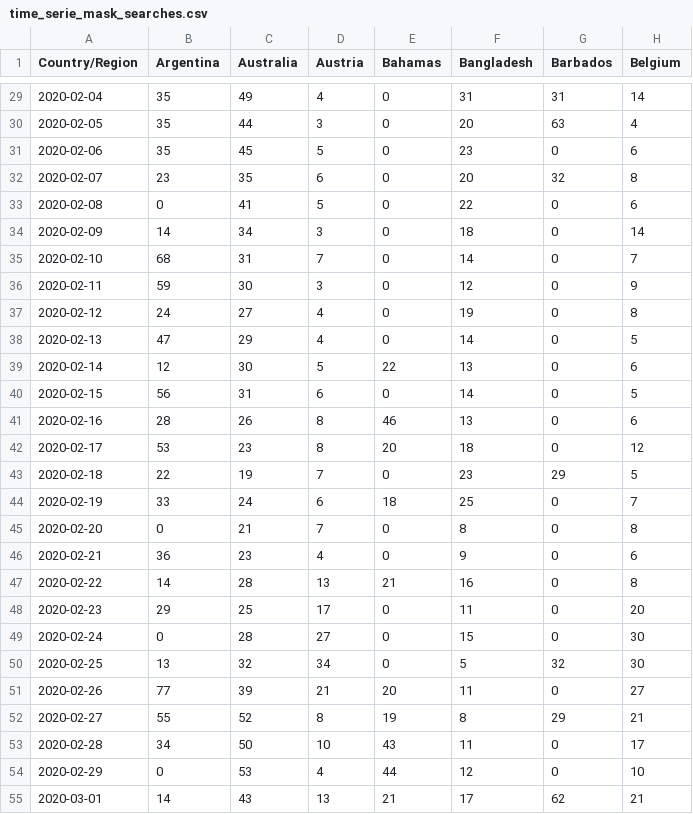
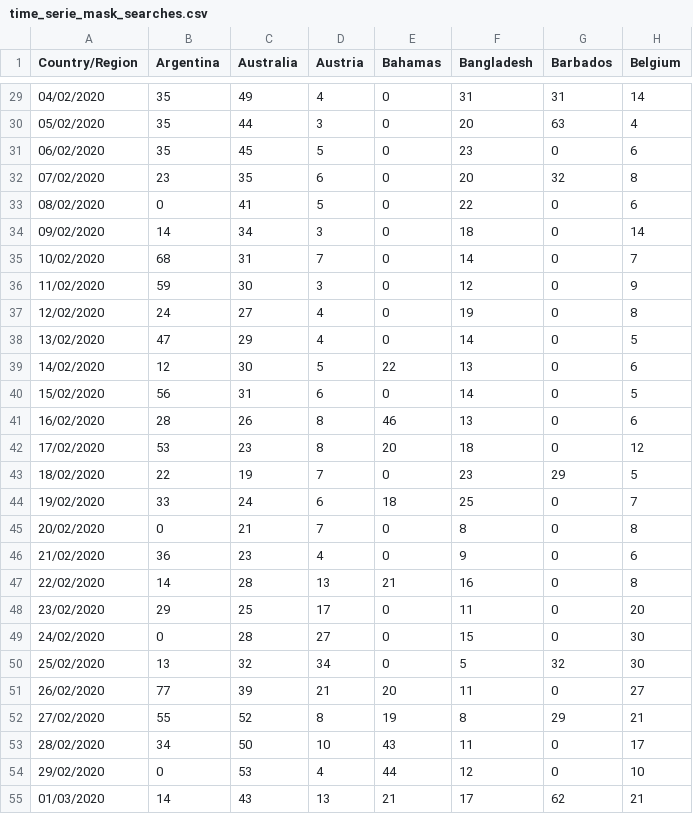
Before and after one commit to Yeetii/kddm-covid19, a CSV file: data/time_serie_mask_searches.csv, drawn as a sheet; only a part is shown, gaps mark what is left out; the diff covers the shown part only; the diff names each change by its address in the sheet, - before the commit and + after, or states it on an @@ line.

```diff
--- a/data/time_serie_mask_searches.csv
+++ b/data/time_serie_mask_searches.csv
-A29 (Country/Region): 2020-02-04
+A29 (Country/Region): 04/02/2020
-A30 (Country/Region): 2020-02-05
+A30 (Country/Region): 05/02/2020
-A31 (Country/Region): 2020-02-06
+A31 (Country/Region): 06/02/2020
-A32 (Country/Region): 2020-02-07
+A32 (Country/Region): 07/02/2020
-A33 (Country/Region): 2020-02-08
+A33 (Country/Region): 08/02/2020
-A34 (Country/Region): 2020-02-09
+A34 (Country/Region): 09/02/2020
-A35 (Country/Region): 2020-02-10
+A35 (Country/Region): 10/02/2020
-A36 (Country/Region): 2020-02-11
+A36 (Country/Region): 11/02/2020
-A37 (Country/Region): 2020-02-12
+A37 (Country/Region): 12/02/2020
-A38 (Country/Region): 2020-02-13
+A38 (Country/Region): 13/02/2020
-A39 (Country/Region): 2020-02-14
+A39 (Country/Region): 14/02/2020
-A40 (Country/Region): 2020-02-15
+A40 (Country/Region): 15/02/2020
-A41 (Country/Region): 2020-02-16
+A41 (Country/Region): 16/02/2020
-A42 (Country/Region): 2020-02-17
+A42 (Country/Region): 17/02/2020
-A43 (Country/Region): 2020-02-18
+A43 (Country/Region): 18/02/2020
-A44 (Country/Region): 2020-02-19
+A44 (Country/Region): 19/02/2020
-A45 (Country/Region): 2020-02-20
+A45 (Country/Region): 20/02/2020
-A46 (Country/Region): 2020-02-21
+A46 (Country/Region): 21/02/2020
-A47 (Country/Region): 2020-02-22
+A47 (Country/Region): 22/02/2020
-A48 (Country/Region): 2020-02-23
+A48 (Country/Region): 23/02/2020
-A49 (Country/Region): 2020-02-24
+A49 (Country/Region): 24/02/2020
-A50 (Country/Region): 2020-02-25
+A50 (Country/Region): 25/02/2020
-A51 (Country/Region): 2020-02-26
+A51 (Country/Region): 26/02/2020
-A52 (Country/Region): 2020-02-27
+A52 (Country/Region): 27/02/2020
-A53 (Country/Region): 2020-02-28
+A53 (Country/Region): 28/02/2020
-A54 (Country/Region): 2020-02-29
+A54 (Country/Region): 29/02/2020
-A55 (Country/Region): 2020-03-01
+A55 (Country/Region): 01/03/2020
```
Also changed, not shown: 63 edited cells elsewhere in this file.
